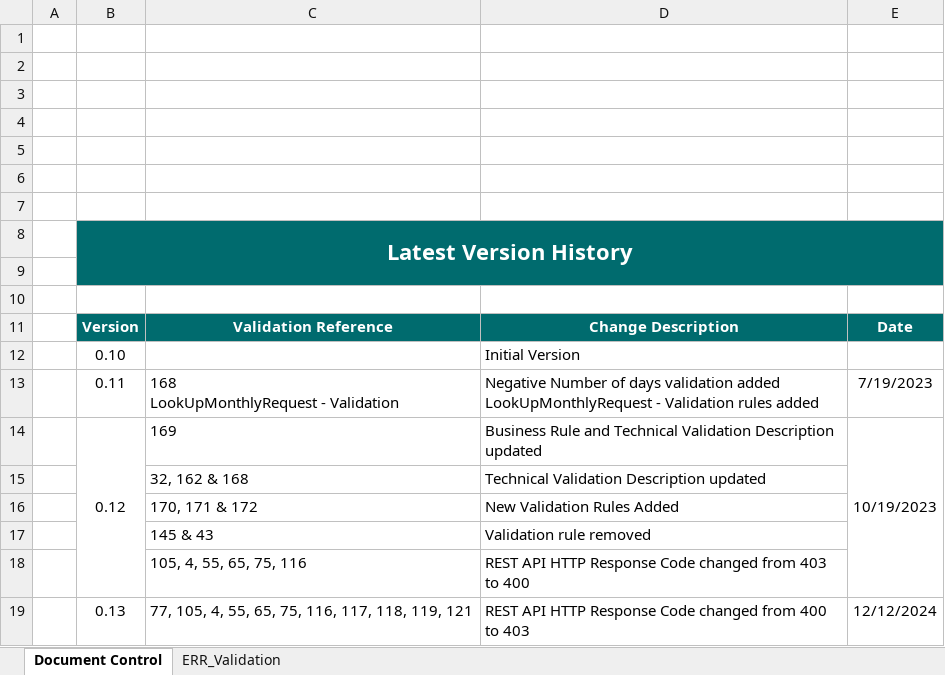
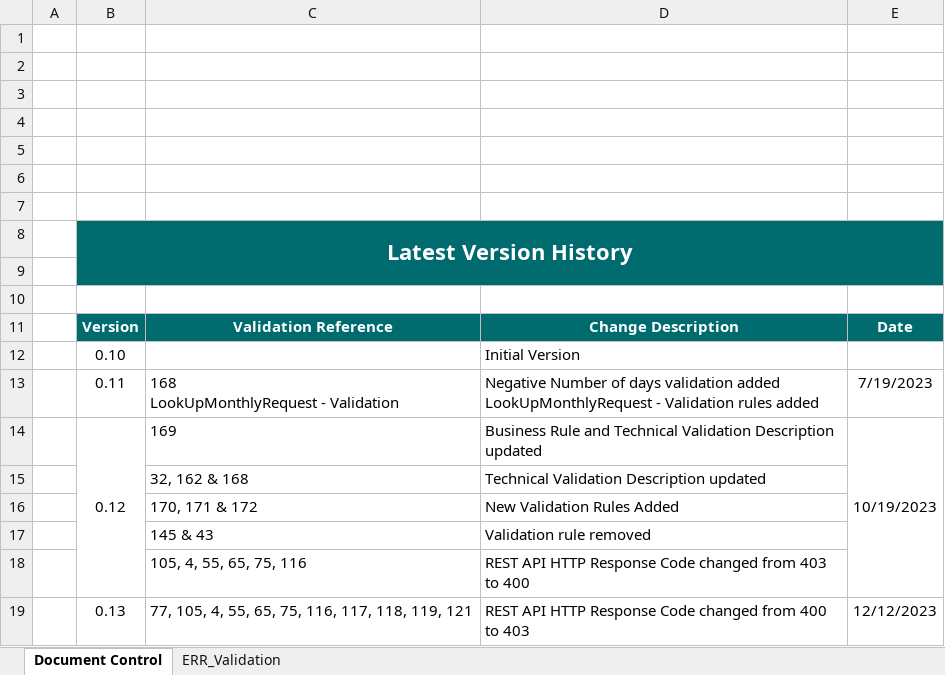
Before and after one commit to revtestaccount/paye-employers-documentation, an Excel workbook: PIT4/validation-rules/Enhanced Reporting Validation Rules.xlsx, sheet Document Control, drawn as a sheet; values as stored, in another font and other column widths than the file's, no borders; charts and pictures not drawn; the diff names each change by its address in the sheet, - before the commit and + after, or states it on an @@ line.

```diff
--- a/PIT4/validation-rules/Enhanced Reporting Validation Rules.xlsx (sheet Document Control)
+++ b/PIT4/validation-rules/Enhanced Reporting Validation Rules.xlsx (sheet Document Control)
-E19: 12/12/2024
+E19: 12/12/2023
```
Also changed, not shown: PIT4/Schema Publication Changelog.xlsx, 3 other files.
